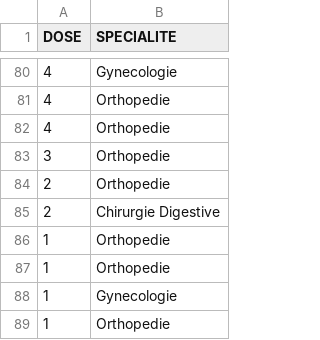
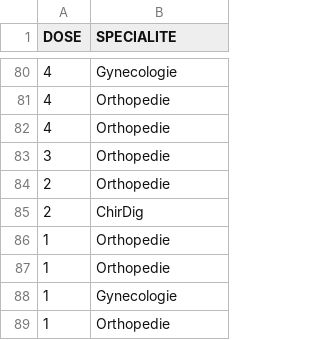
Before and after one commit to Hdviz/data, a CSV file: 2023-10-16_DS-entier.csv, drawn as a sheet; only a part is shown, gaps mark what is left out; the diff covers the shown part only.

```diff
--- a/2023-10-16_DS-entier.csv
+++ b/2023-10-16_DS-entier.csv
@@ -84,3 +84,3 @@ DOSE,SPECIALITE
 2,Orthopedie
-2,Chirurgie Digestive
+2,ChirDig
 1,Orthopedie
```
Also changed, not shown: 21 edited cells elsewhere in this file.
